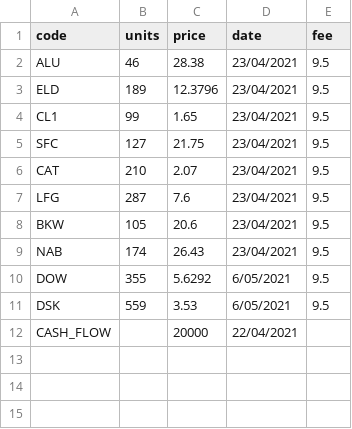
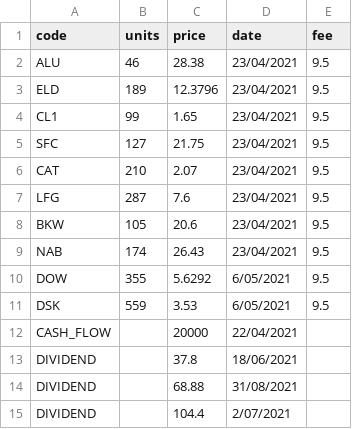
Before and after one commit to CameronChandler/SARA, a CSV file: comps/SIIF_MPT.csv, drawn as a sheet; the diff names each change by its address in the sheet, - before the commit and + after, or states it on an @@ line.

Commit message:
Added Cash Dividends Functionality

```diff
--- a/comps/SIIF_MPT.csv
+++ b/comps/SIIF_MPT.csv
+row 13: DIVIDEND |  | 37.8 | 18/06/2021
+row 14: DIVIDEND |  | 68.88 | 31/08/2021
+row 15: DIVIDEND |  | 104.4 | 2/07/2021
```
Also changed, not shown: comps/MPT.csv, comps/SIIF.csv, 6 other files.
